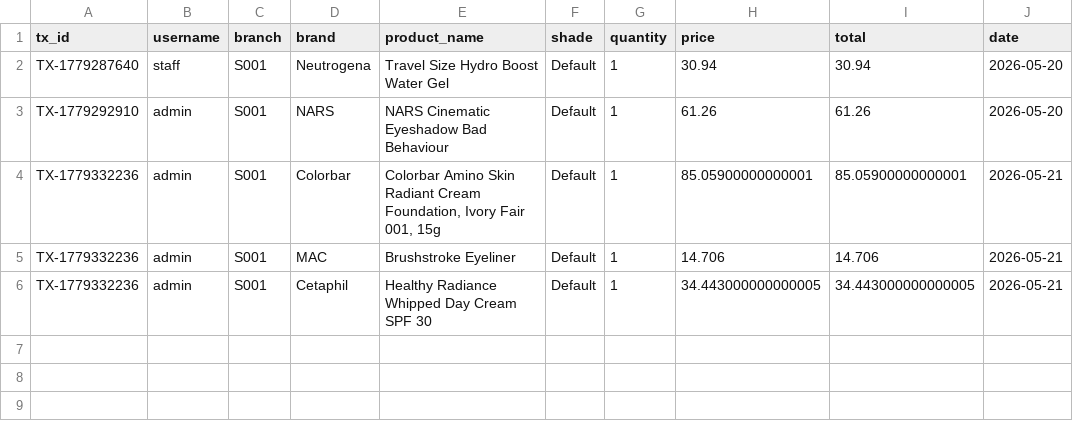
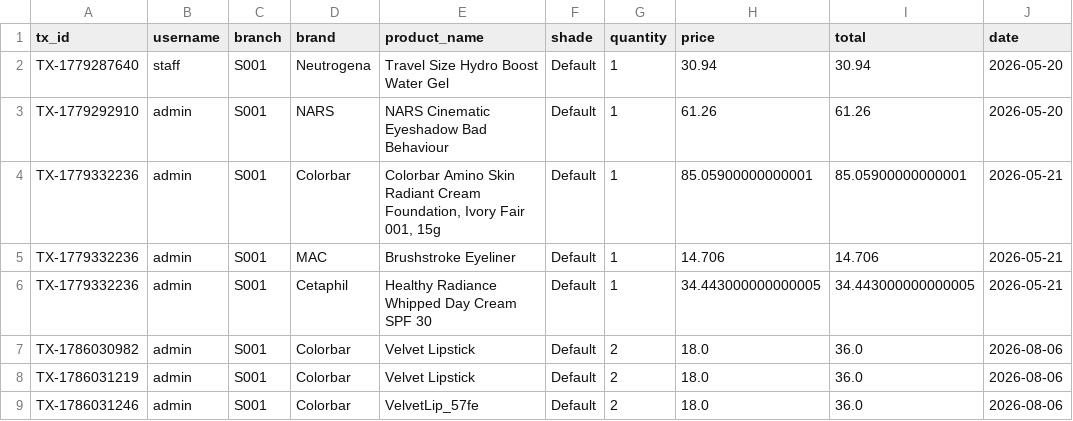
Before and after one commit to renashadahal/makeupsalesprediction, a CSV file: data/sales_history.csv, drawn as a sheet.

```diff
--- a/data/sales_history.csv
+++ b/data/sales_history.csv
@@ -6 +6,4 @@ TX-1779332236,admin,S001,MAC,Brushstroke Eyeliner,Default,1,14.706,14.706,2026-0
 TX-1779332236,admin,S001,Cetaphil,Healthy Radiance Whipped Day Cream SPF 30,Default,1,34.443000000000005,34.443000000000005,2026-05-21
+TX-1786030982,admin,S001,Colorbar,Velvet Lipstick,Default,2,18.0,36.0,2026-08-06
+TX-1786031219,admin,S001,Colorbar,Velvet Lipstick,Default,2,18.0,36.0,2026-08-06
+TX-1786031246,admin,S001,Colorbar,VelvetLip_57fe,Default,2,18.0,36.0,2026-08-06
```
Also changed, not shown: data/inventory.csv, users.csv, 3 other files.
